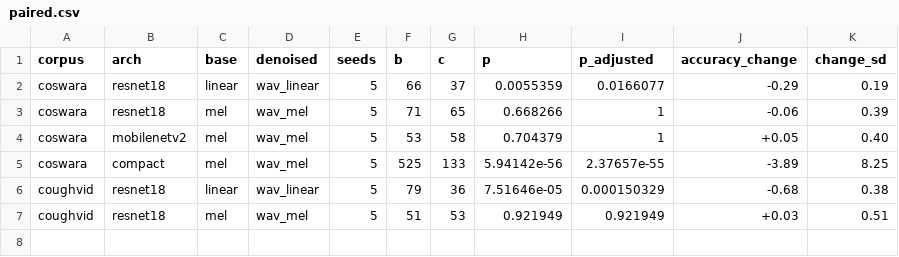
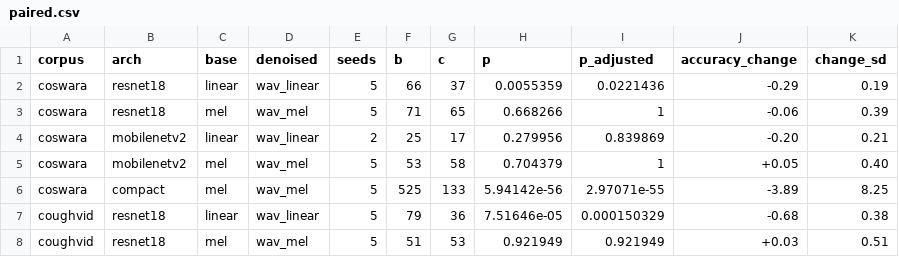
Before and after one commit to prayag-1771/Cough-D, a CSV file: results/paired.csv, drawn as a sheet.

```diff
--- a/results/paired.csv
+++ b/results/paired.csv
@@ -1,6 +1,7 @@
 corpus,arch,base,denoised,seeds,b,c,p,p_adjusted,accuracy_change,change_sd
-coswara,resnet18,linear,wav_linear,5,66,37,0.0055359,0.0166077,-0.29,0.19
+coswara,resnet18,linear,wav_linear,5,66,37,0.0055359,0.0221436,-0.29,0.19
 coswara,resnet18,mel,wav_mel,5,71,65,0.668266,1,-0.06,0.39
+coswara,mobilenetv2,linear,wav_linear,2,25,17,0.279956,0.839869,-0.20,0.21
 coswara,mobilenetv2,mel,wav_mel,5,53,58,0.704379,1,+0.05,0.40
-coswara,compact,mel,wav_mel,5,525,133,5.94142e-56,2.37657e-55,-3.89,8.25
+coswara,compact,mel,wav_mel,5,525,133,5.94142e-56,2.97071e-55,-3.89,8.25
 coughvid,resnet18,linear,wav_linear,5,79,36,7.51646e-05,0.000150329,-0.68,0.38
```
Also changed, not shown: results/per_seed.csv, results/summary.csv, 37 other files.
